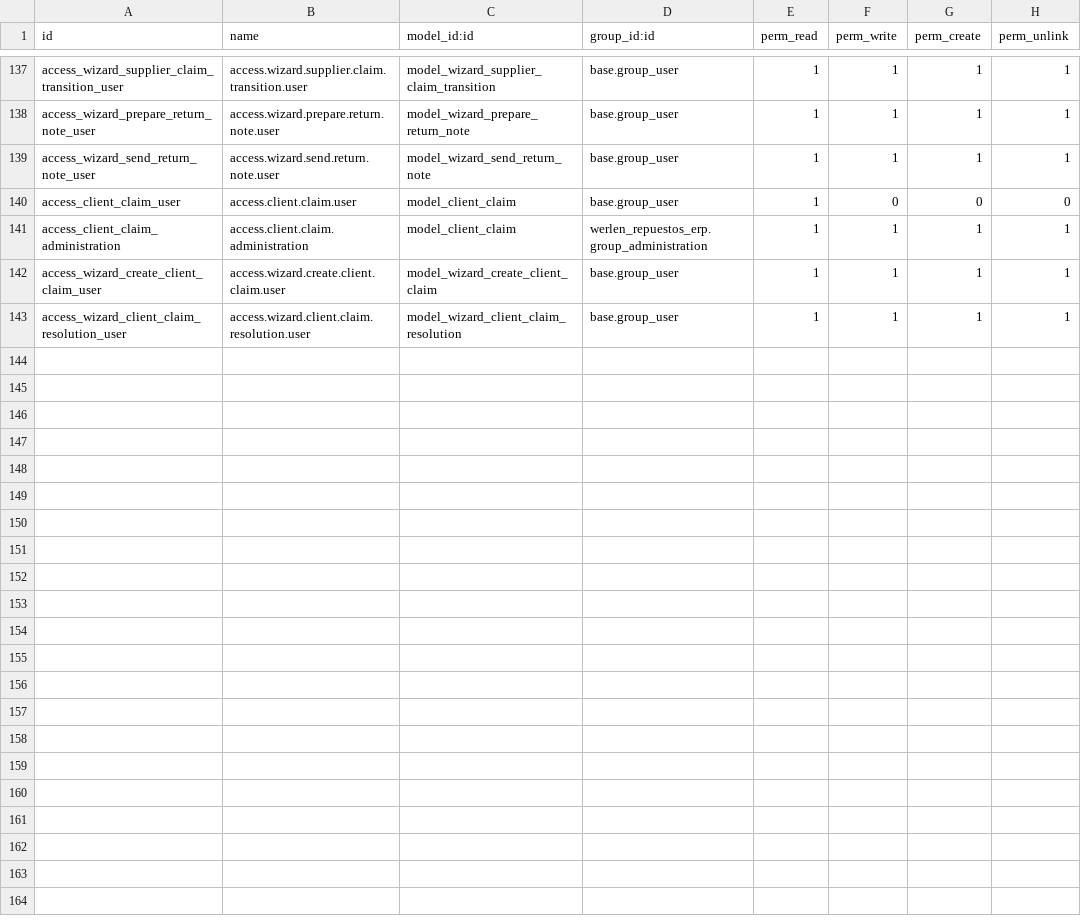
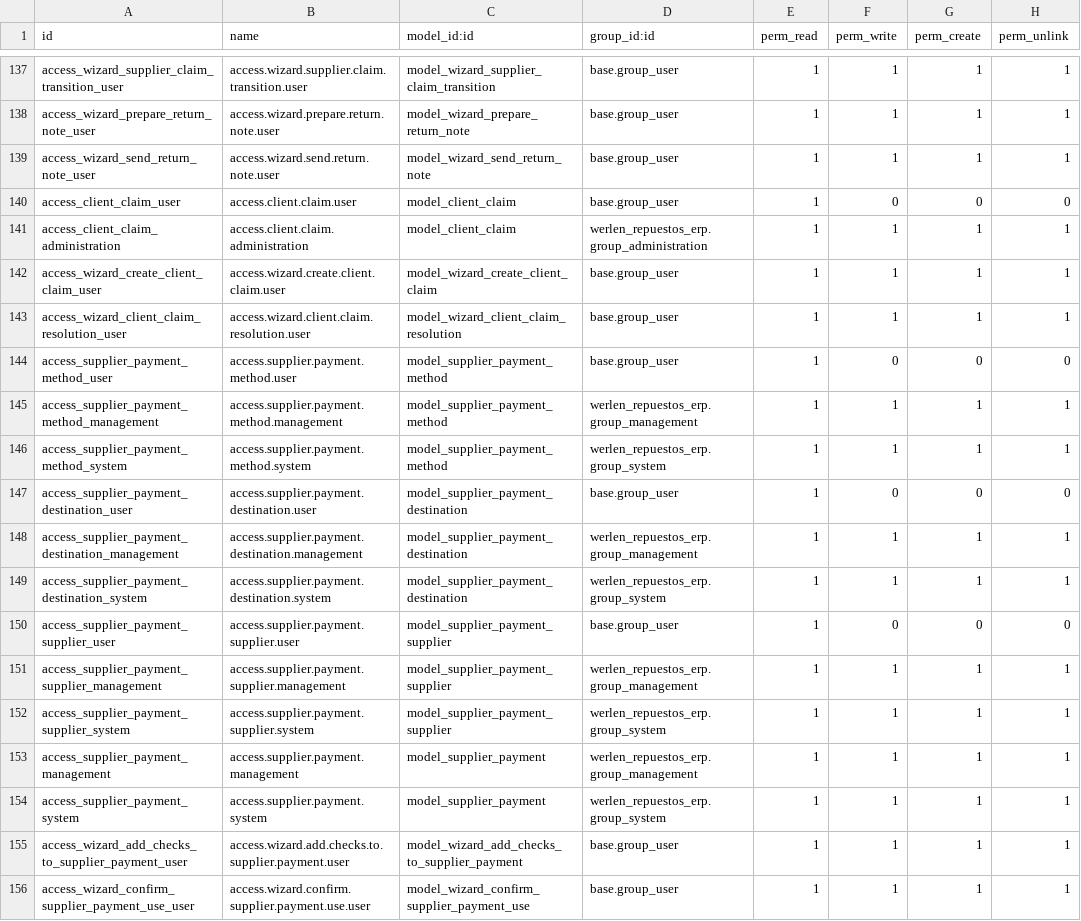
Before and after one commit to Alexander-Werlen/Proyecto_final_ERP_Odoo, a CSV file: addons/werlen_repuestos_erp/security/ir.model.access.csv, drawn as a sheet; only a part is shown, gaps mark what is left out.

Commit message:
feat(T-03-003): update vendor payments and shared models

```diff
--- a/addons/werlen_repuestos_erp/security/ir.model.access.csv
+++ b/addons/werlen_repuestos_erp/security/ir.model.access.csv
@@ -143 +143,14 @@ access_wizard_create_client_claim_user,access.wizard.create.client.claim.user,mo
 access_wizard_client_claim_resolution_user,access.wizard.client.claim.resolution.user,model_wizard_client_claim_resolution,base.group_user,1,1,1,1
+access_supplier_payment_method_user,access.supplier.payment.method.user,model_supplier_payment_method,base.group_user,1,0,0,0
+access_supplier_payment_method_management,access.supplier.payment.method.management,model_supplier_payment_method,werlen_repuestos_erp.group_management,1,1,1,1
+access_supplier_payment_method_system,access.supplier.payment.method.system,model_supplier_payment_method,werlen_repuestos_erp.group_system,1,1,1,1
+access_supplier_payment_destination_user,access.supplier.payment.destination.user,model_supplier_payment_destination,base.group_user,1,0,0,0
+access_supplier_payment_destination_management,access.supplier.payment.destination.management,model_supplier_payment_destination,werlen_repuestos_erp.group_management,1,1,1,1
+access_supplier_payment_destination_system,access.supplier.payment.destination.system,model_supplier_payment_destination,werlen_repuestos_erp.group_system,1,1,1,1
+access_supplier_payment_supplier_user,access.supplier.payment.supplier.user,model_supplier_payment_supplier,base.group_user,1,0,0,0
+access_supplier_payment_supplier_management,access.supplier.payment.supplier.management,model_supplier_payment_supplier,werlen_repuestos_erp.group_management,1,1,1,1
+access_supplier_payment_supplier_system,access.supplier.payment.supplier.system,model_supplier_payment_supplier,werlen_repuestos_erp.group_system,1,1,1,1
+access_supplier_payment_management,access.supplier.payment.management,model_supplier_payment,werlen_repuestos_erp.group_management,1,1,1,1
+access_supplier_payment_system,access.supplier.payment.system,model_supplier_payment,werlen_repuestos_erp.group_system,1,1,1,1
+access_wizard_add_checks_to_supplier_payment_user,access.wizard.add.checks.to.supplier.payment.user,model_wizard_add_checks_to_supplier_payment,base.group_user,1,1,1,1
+access_wizard_confirm_supplier_payment_use_user,access.wizard.confirm.supplier.payment.use.user,model_wizard_confirm_supplier_payment_use,base.group_user,1,1,1,1
```
Also changed, not shown: 13 other files.
